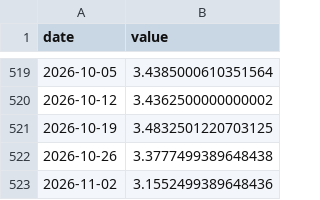
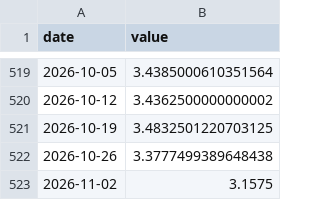
Before and after one commit to suemdh/trochia, a CSV file: data/raw/yfinance_feeder_cattle.csv, drawn as a sheet; only a part is shown, gaps mark what is left out.

```diff
--- a/data/raw/yfinance_feeder_cattle.csv
+++ b/data/raw/yfinance_feeder_cattle.csv
@@ -522,2 +522,2 @@ date,value
 2026-10-26,3.3777499389648438
-2026-11-02,3.1552499389648436
+2026-11-02,3.1575
```
Also changed, not shown: data/raw/yfinance_corn.csv, data/raw/yfinance_wheat.csv, 20 other files.
